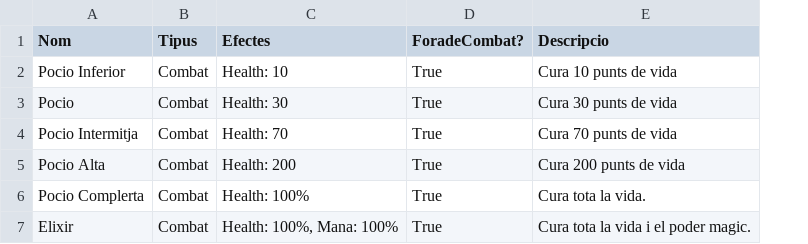
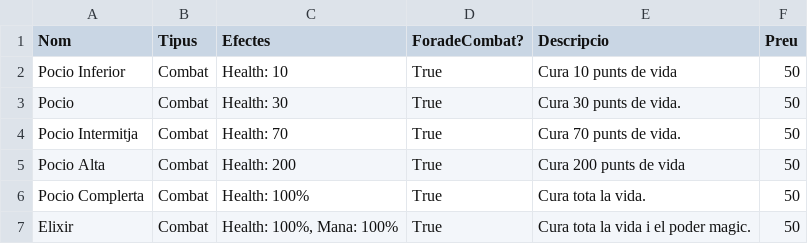
Before and after one commit to Nat1221211/AventuraInteractiva, a CSV file: AventuraInteractiva/Data/Objects.csv, drawn as a sheet; the diff names each change by its address in the sheet, - before the commit and + after, or states it on an @@ line.

Commit message:
Canviat recuperacio de vida mitjançant objectes

```diff
--- a/AventuraInteractiva/Data/Objects.csv
+++ b/AventuraInteractiva/Data/Objects.csv
+column F (Preu), rows 2-7: all 50
-E3 (Descripcio): Cura 30 punts de vida
+E3 (Descripcio): Cura 30 punts de vida.
-E4 (Descripcio): Cura 70 punts de vida
+E4 (Descripcio): Cura 70 punts de vida.
```
Also changed, not shown: 3 other files.
